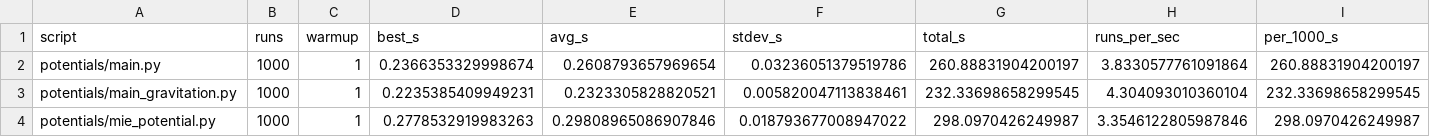
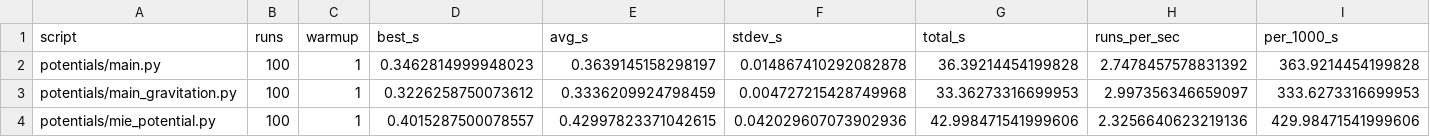
Before and after one commit to Mel11mel11/Automatic-code-Generation-for-AutoPas, a CSV file: bench_results.csv, drawn as a sheet.

Commit message:
functor-benchmark

```diff
--- a/bench_results.csv
+++ b/bench_results.csv
@@ -1,4 +1,4 @@
 script,runs,warmup,best_s,avg_s,stdev_s,total_s,runs_per_sec,per_1000_s
-potentials/main.py,1000,1,0.2366353329998674,0.2608793657969654,0.03236051379519786,260.88831904200197,3.8330577761091864,260.88831904200197
-potentials/main_gravitation.py,1000,1,0.2235385409949231,0.2323305828820521,0.005820047113838461,232.33698658299545,4.304093010360104,232.33698658299545
-potentials/mie_potential.py,1000,1,0.2778532919983263,0.29808965086907846,0.018793677008947022,298.0970426249987,3.3546122805987846,298.0970426249987
+potentials/main.py,100,1,0.3462814999948023,0.3639145158298197,0.014867410292082878,36.39214454199828,2.7478457578831392,363.9214454199828
+potentials/main_gravitation.py,100,1,0.3226258750073612,0.3336209924798459,0.004727215428749968,33.36273316699953,2.997356346659097,333.6273316699953
+potentials/mie_potential.py,100,1,0.4015287500078557,0.42997823371042615,0.042029607073902936,42.998471541999606,2.3256640623219136,429.98471541999606
```
Also changed, not shown: 37 other files.
